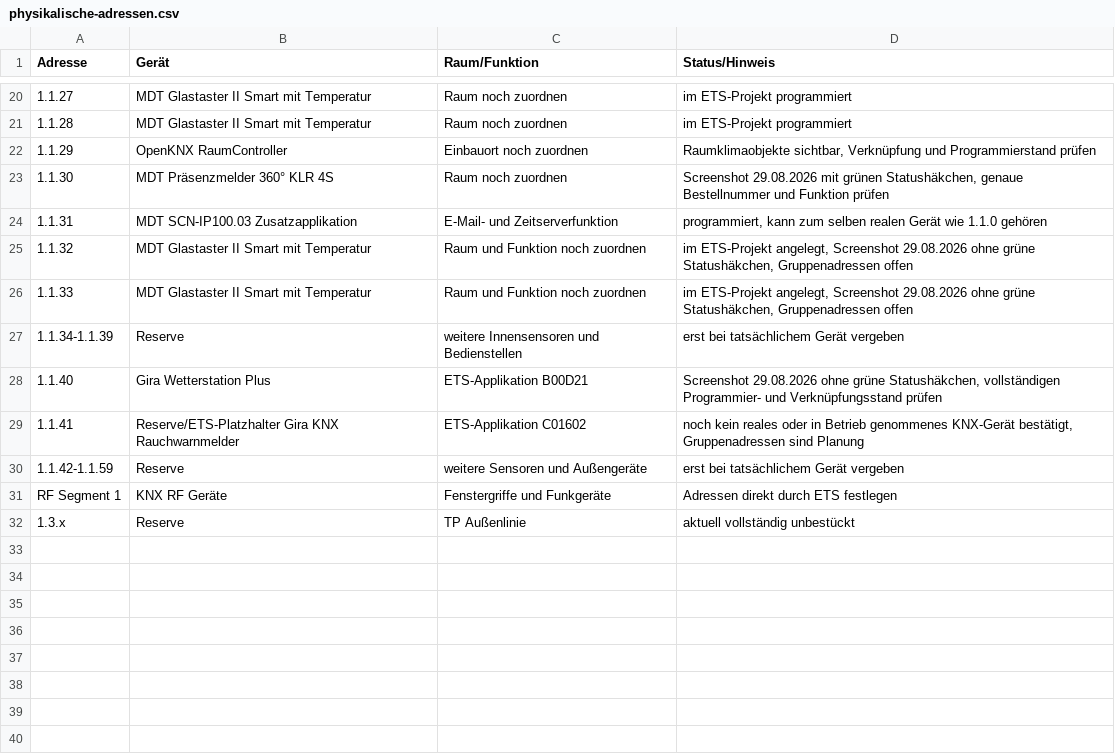
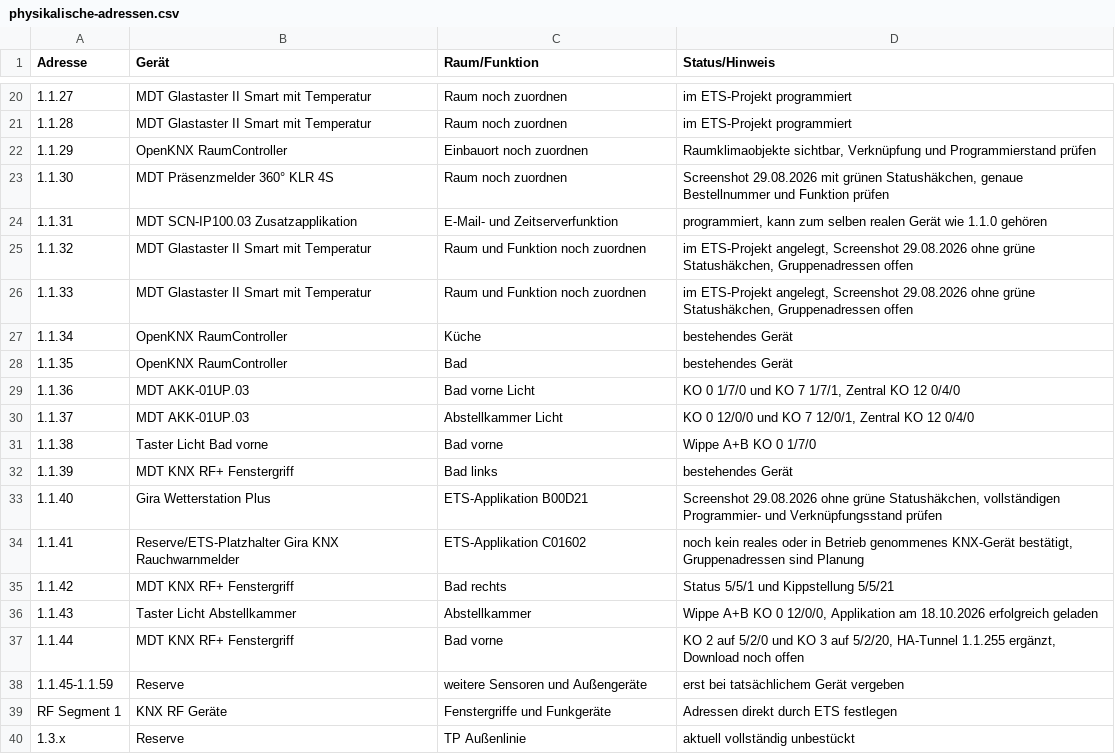
Before and after one commit to Xerolux/knx-doku, a CSV file: ets-import/physikalische-adressen.csv, drawn as a sheet; only a part is shown, gaps mark what is left out.

Commit message:
fix: correct Abstellkammer and central controls, calibrate bathroom blind

```diff
--- a/ets-import/physikalische-adressen.csv
+++ b/ets-import/physikalische-adressen.csv
@@ -26,6 +26,14 @@ Adresse;Gerät;Raum/Funktion;Status/Hinweis
 1.1.33;MDT Glastaster II Smart mit Temperatur;Raum und Funktion noch zuordnen;im ETS-Projekt angelegt, Screenshot 29.08.2026 ohne grüne Statushäkchen, Gruppenadressen offen
-1.1.34-1.1.39;Reserve;weitere Innensensoren und Bedienstellen;erst bei tatsächlichem Gerät vergeben
+1.1.34;OpenKNX RaumController;Küche;bestehendes Gerät
+1.1.35;OpenKNX RaumController;Bad;bestehendes Gerät
+1.1.36;MDT AKK-01UP.03;Bad vorne Licht;KO 0 1/7/0 und KO 7 1/7/1, Zentral KO 12 0/4/0
+1.1.37;MDT AKK-01UP.03;Abstellkammer Licht;KO 0 12/0/0 und KO 7 12/0/1, Zentral KO 12 0/4/0
+1.1.38;Taster Licht Bad vorne;Bad vorne;Wippe A+B KO 0 1/7/0
+1.1.39;MDT KNX RF+ Fenstergriff;Bad links;bestehendes Gerät
 1.1.40;Gira Wetterstation Plus;ETS-Applikation B00D21;Screenshot 29.08.2026 ohne grüne Statushäkchen, vollständigen Programmier- und Verknüpfungsstand prüfen
 1.1.41;Reserve/ETS-Platzhalter Gira KNX Rauchwarnmelder;ETS-Applikation C01602;noch kein reales oder in Betrieb genommenes KNX-Gerät bestätigt, Gruppenadressen sind Planung
-1.1.42-1.1.59;Reserve;weitere Sensoren und Außengeräte;erst bei tatsächlichem Gerät vergeben
+1.1.42;MDT KNX RF+ Fenstergriff;Bad rechts;Status 5/5/1 und Kippstellung 5/5/21
+1.1.43;Taster Licht Abstellkammer;Abstellkammer;Wippe A+B KO 0 12/0/0, Applikation am 18.10.2026 erfolgreich geladen
+1.1.44;MDT KNX RF+ Fenstergriff;Bad vorne;KO 2 auf 5/2/0 und KO 3 auf 5/2/20, HA-Tunnel 1.1.255 ergänzt, Download noch offen
+1.1.45-1.1.59;Reserve;weitere Sensoren und Außengeräte;erst bei tatsächlichem Gerät vergeben
 RF Segment 1;KNX RF Geräte;Fenstergriffe und Funkgeräte;Adressen direkt durch ETS festlegen
```
Also changed, not shown: ets-import/gruppenadressen-ETS6-4-1.csv, ets-import/gruppenadressen-planung.csv, 23 other files.
